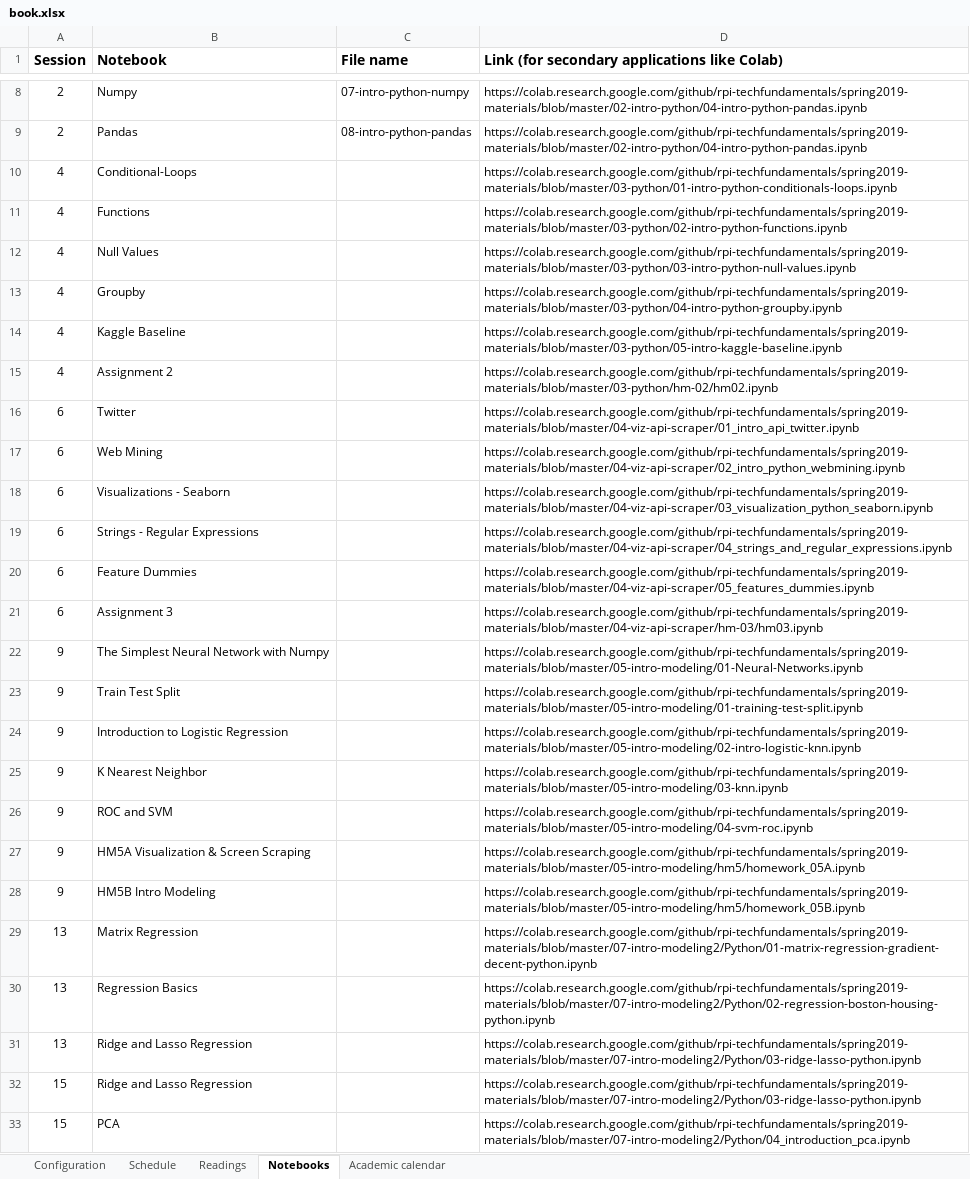
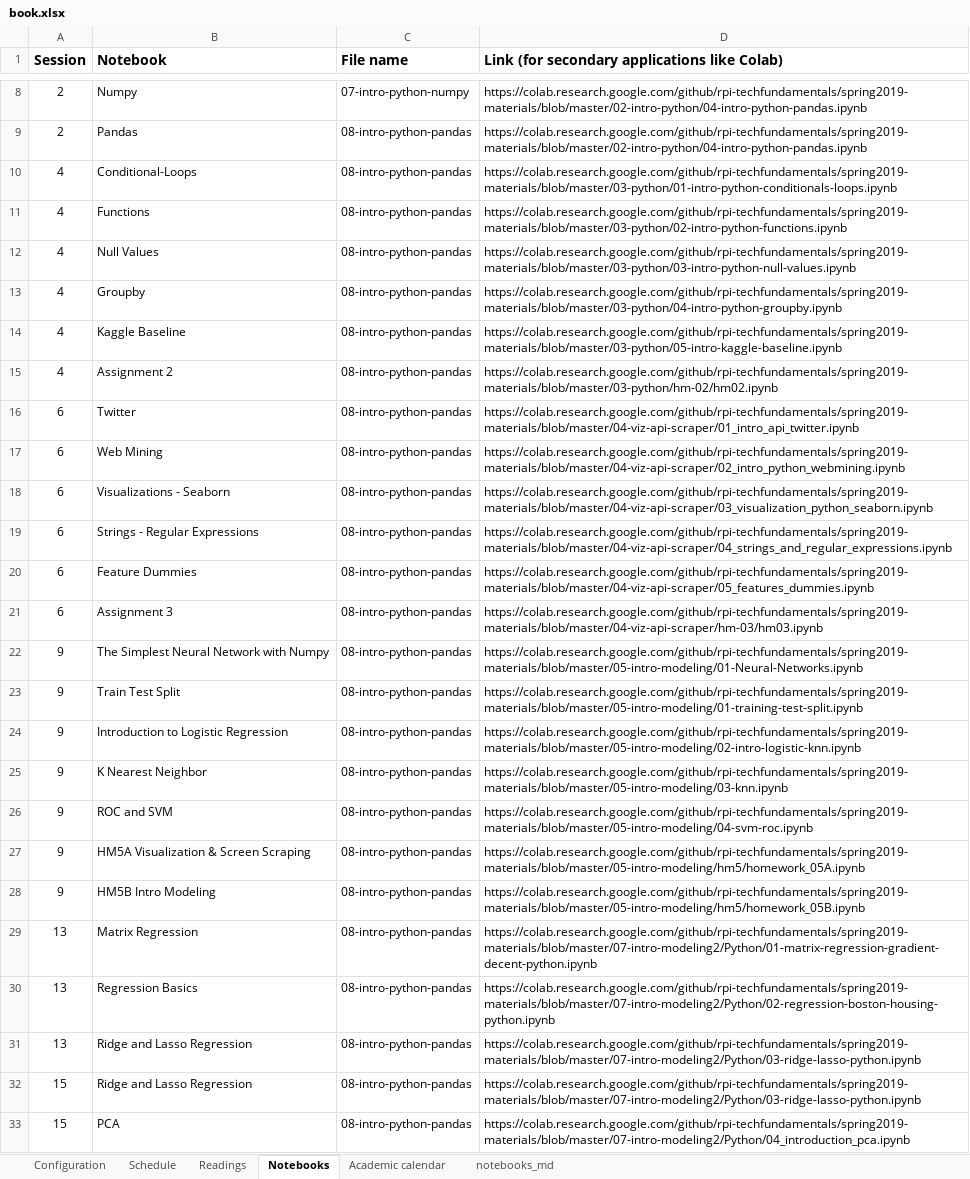
Before and after one commit to RPI-DATA/course-intro-ml-app, an Excel workbook: book.xlsx, sheet Notebooks, drawn as a sheet; only a part is shown, gaps mark what is left out; values as stored, in another font and other column widths than the file's, no borders; the diff names each change by its address in the sheet, - before the commit and + after, or states it on an @@ line.

```diff
--- a/book.xlsx (sheet Notebooks)
+++ b/book.xlsx (sheet Notebooks)
@@ sheet tab unhidden: notebooks_md @@
-C10:C33 (File name): (empty)
+C10:C33 (File name): 08-intro-python-pandas
```
Also changed, not shown: hidden cells, 18 other files.
